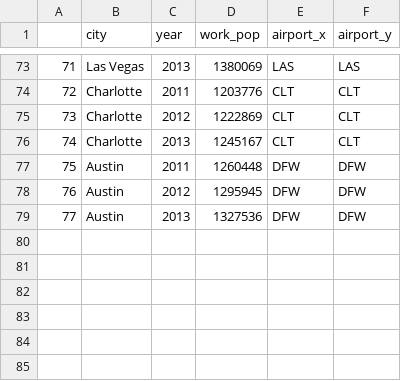
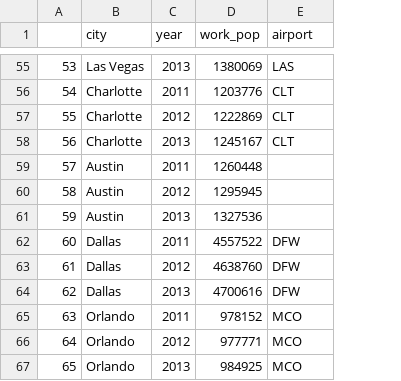
Before and after one commit to henrique-britoleao/air_passenger_traffic, a CSV file: processed_add_data/working_pop.csv, drawn as a sheet; only a part is shown, gaps mark what is left out; removed rows and columns are numbered as before the commit, all else as after; the diff covers the shown part only; the diff names each change by its address in the sheet, - before the commit and + after, or states it on an @@ line.

```diff
--- a/processed_add_data/working_pop.csv
+++ b/processed_add_data/working_pop.csv
-column F (airport_y), rows 73-79: LAS | CLT | CLT | CLT | DFW | DFW | DFW
-E1: airport_x
+E1: airport
@@ column A renumbered between rows 2 and 61 @@
-E59:E61 (airport): DFW
+E59:E61 (airport): (empty)
+row 62: 60 | Dallas | 2011 | 4557522 | DFW
+row 63: 61 | Dallas | 2012 | 4638760 | DFW
+row 64: 62 | Dallas | 2013 | 4700616 | DFW
+row 65: 63 | Orlando | 2011 | 978152 | MCO
+row 66: 64 | Orlando | 2012 | 977771 | MCO
+row 67: 65 | Orlando | 2013 | 984925 | MCO
```
Also changed, not shown: 18 removed rows elsewhere in this file, processed_add_data/gdp_data_processed.csv, processed_add_data/pop_by_sex.csv, 7 other files.
